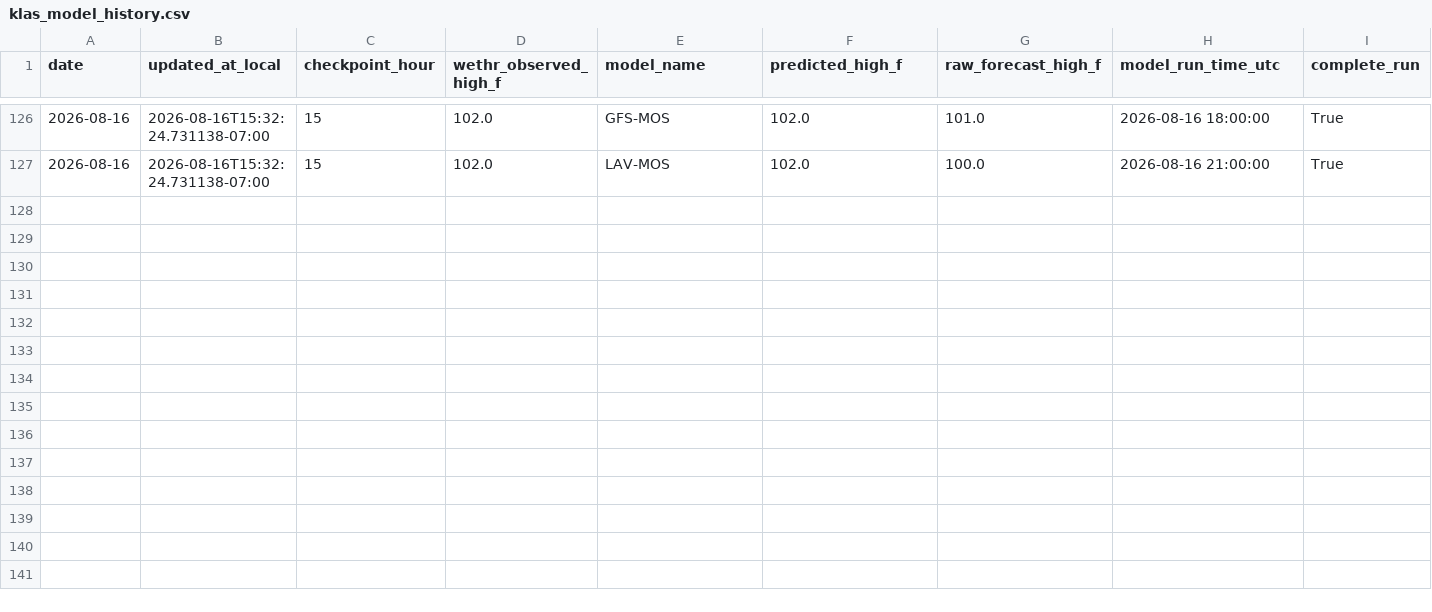
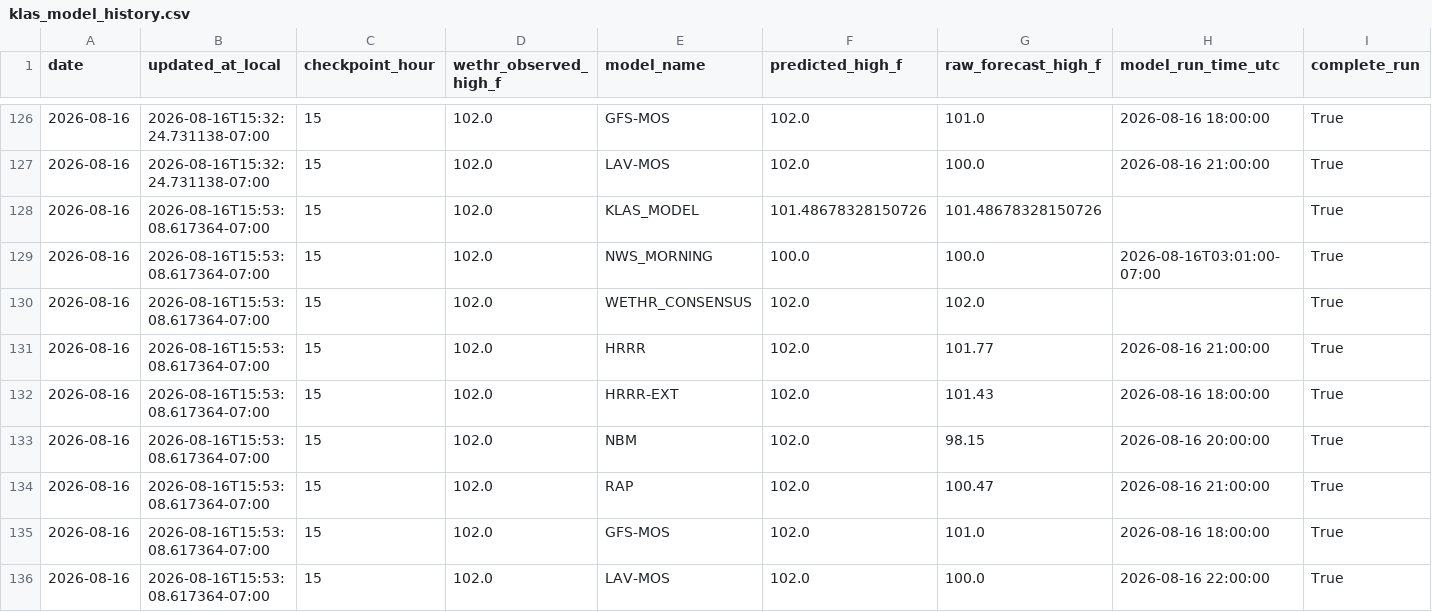
Before and after one commit to capecodbeachgirl/klas-live-model, a CSV file: data/live/klas_model_history.csv, drawn as a sheet; only a part is shown, gaps mark what is left out; rows hold the shown columns only; the diff names each change by its address in the sheet, - before the commit and + after, or states it on an @@ line.

```diff
--- a/data/live/klas_model_history.csv
+++ b/data/live/klas_model_history.csv
+row 128: 2026-08-16 | 2026-08-16T15:53:08.617364-07:00 | 15 | 102.0 | KLAS_MODEL | 101.48678328150726 | 101.48678328150726 |  | True
+row 129: 2026-08-16 | 2026-08-16T15:53:08.617364-07:00 | 15 | 102.0 | NWS_MORNING | 100.0 | 100.0 | 2026-08-16T03:01:00-07:00 | True
+row 130: 2026-08-16 | 2026-08-16T15:53:08.617364-07:00 | 15 | 102.0 | WETHR_CONSENSUS | 102.0 | 102.0 |  | True
+row 131: 2026-08-16 | 2026-08-16T15:53:08.617364-07:00 | 15 | 102.0 | HRRR | 102.0 | 101.77 | 2026-08-16 21:00:00 | True
+row 132: 2026-08-16 | 2026-08-16T15:53:08.617364-07:00 | 15 | 102.0 | HRRR-EXT | 102.0 | 101.43 | 2026-08-16 18:00:00 | True
+row 133: 2026-08-16 | 2026-08-16T15:53:08.617364-07:00 | 15 | 102.0 | NBM | 102.0 | 98.15 | 2026-08-16 20:00:00 | True
+row 134: 2026-08-16 | 2026-08-16T15:53:08.617364-07:00 | 15 | 102.0 | RAP | 102.0 | 100.47 | 2026-08-16 21:00:00 | True
+row 135: 2026-08-16 | 2026-08-16T15:53:08.617364-07:00 | 15 | 102.0 | GFS-MOS | 102.0 | 101.0 | 2026-08-16 18:00:00 | True
+row 136: 2026-08-16 | 2026-08-16T15:53:08.617364-07:00 | 15 | 102.0 | LAV-MOS | 102.0 | 100.0 | 2026-08-16 22:00:00 | True
```
Also changed, not shown: data/live/klas_live_history.csv, 2 other files.
